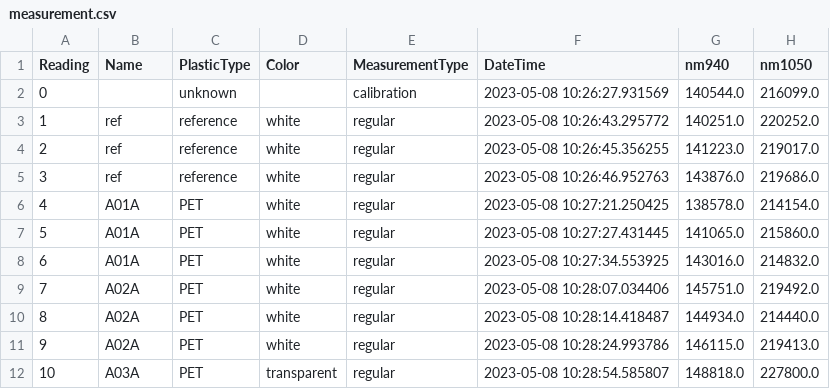
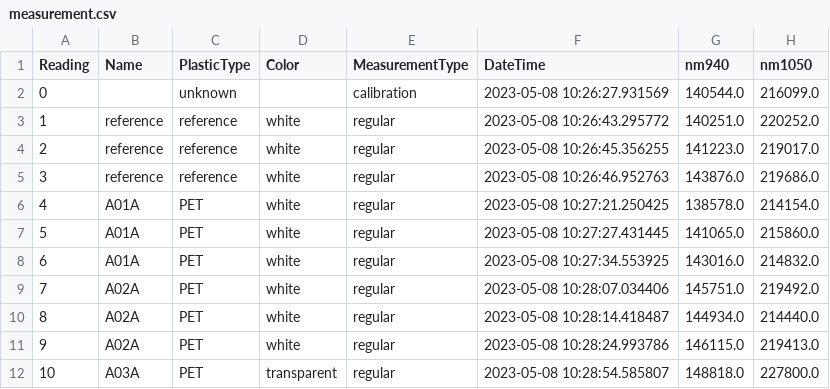
Before and after one commit to Plastic-Scanner/Data, a CSV file: data/20230508_DB2.2_first_dataset/measurement.csv, drawn as a sheet; only a part is shown; the diff names each change by its address in the sheet, - before the commit and + after, or states it on an @@ line.

```diff
--- a/data/20230508_DB2.2_first_dataset/measurement.csv
+++ b/data/20230508_DB2.2_first_dataset/measurement.csv
-B3:B5 (Name): ref
+B3:B5 (Name): reference
```
Also changed, not shown: data/20230522_DB2.2_second_dataset/measurement.csv, data/20230523_DB2.2_third_dataset/measurement.csv.
